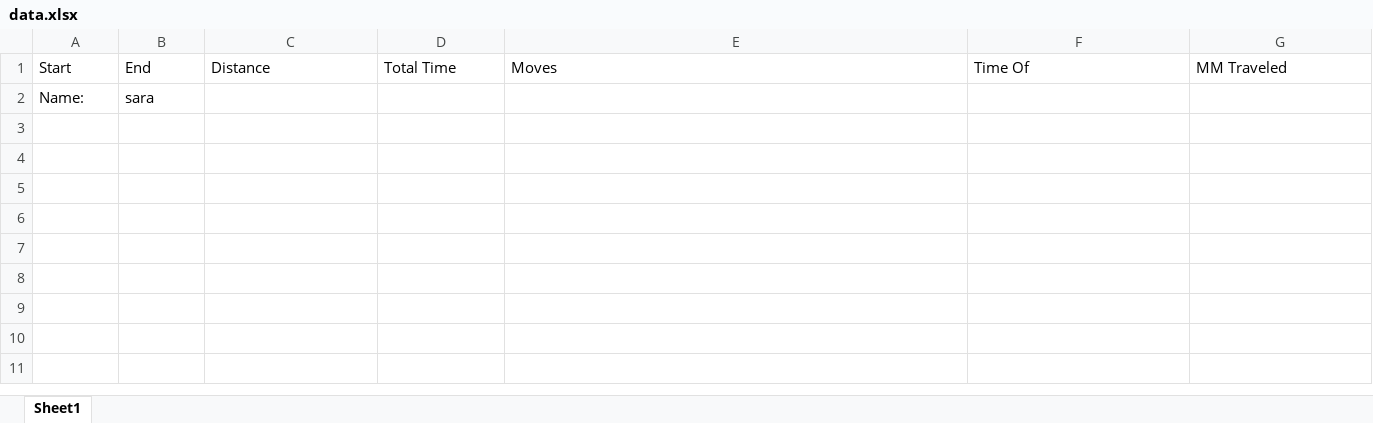
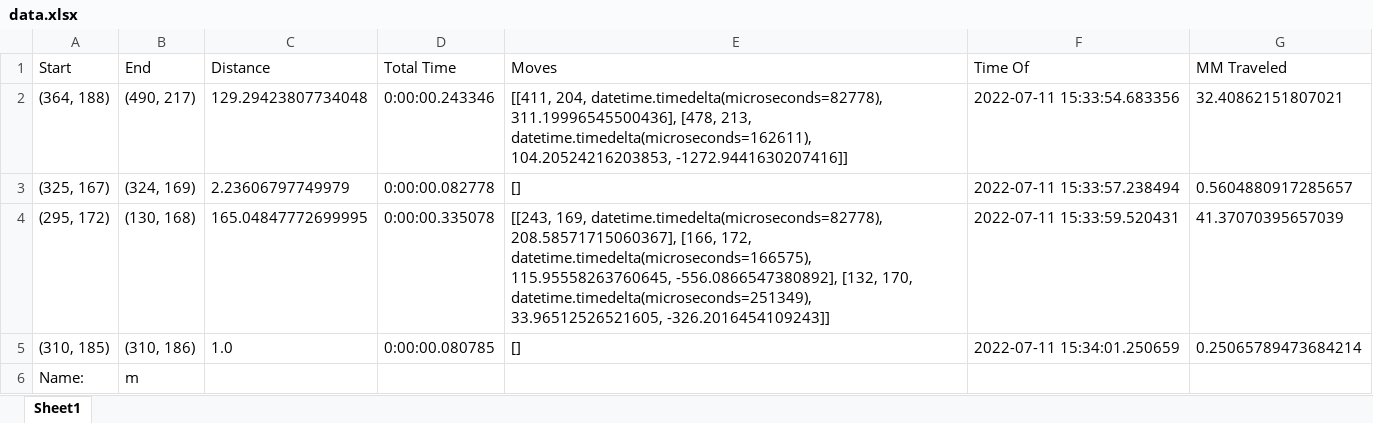
Before and after one commit to micohrocode/re-csu-mouse-track, an Excel workbook: data.xlsx, sheet Sheet1, drawn as a sheet; values as stored, in another font and other column widths than the file's, no borders; addresses are those after the commit; the diff names each change by its address in the sheet, - before the commit and + after, or states it on an @@ line.

```diff
--- a/data.xlsx (sheet Sheet1)
+++ b/data.xlsx (sheet Sheet1)
+row 2: (364, 188) | (490, 217) | 129.29423807734048 | 0:00:00.243346 | [[411, 204, datetime.timedelta(microseconds=82778), 311.19996545500436], [478, 213, datetime.timedelta(microseconds=162611), 104.20524216203853, -1272.9441630207416]] | 2022-07-11 15:33:54.683356 | 32.40862151807021
+row 3: (325, 167) | (324, 169) | 2.23606797749979 | 0:00:00.082778 | [] | 2022-07-11 15:33:57.238494 | 0.5604880917285657
+row 4: (295, 172) | (130, 168) | 165.04847772699995 | 0:00:00.335078 | [[243, 169, datetime.timedelta(microseconds=82778), 208.58571715060367], [166, 172, datetime.timedelta(microseconds=166575), 115.95558263760645, -556.0866547380892], [132, 170, datetime.timedelta(microseconds=251349), 33.96512526521605, -326.2016454109243]] | 2022-07-11 15:33:59.520431 | 41.37070395657039
+row 5: (310, 185) | (310, 186) | 1.0 | 0:00:00.080785 | [] | 2022-07-11 15:34:01.250659 | 0.25065789473684214
-B6 (End): sara
+B6 (End): m
```
Also changed, not shown: 2 other files.
